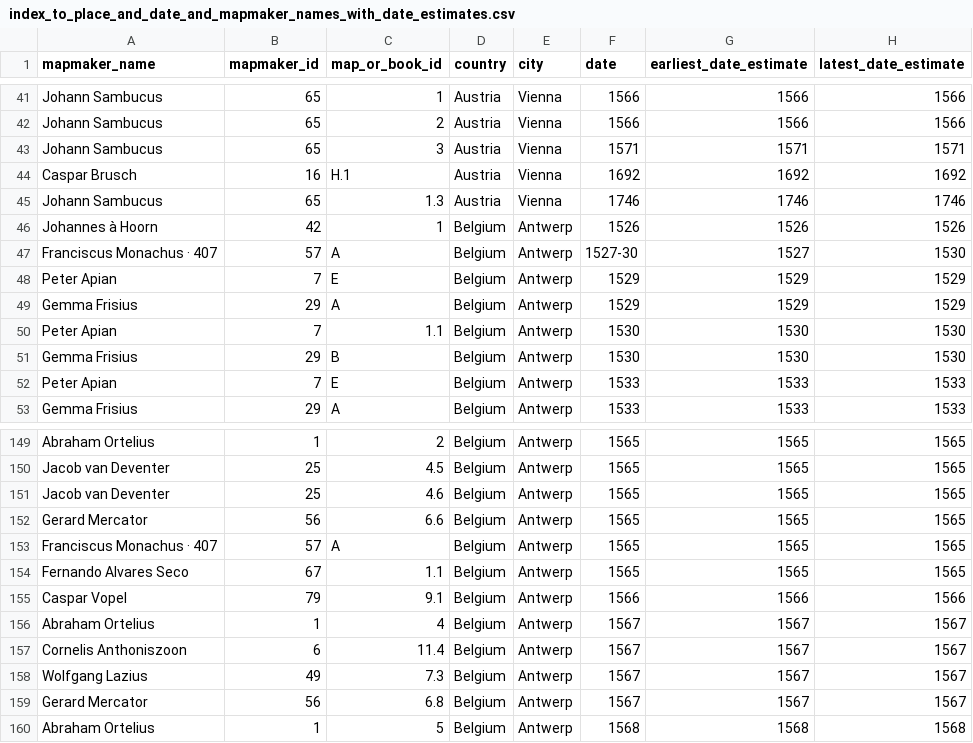
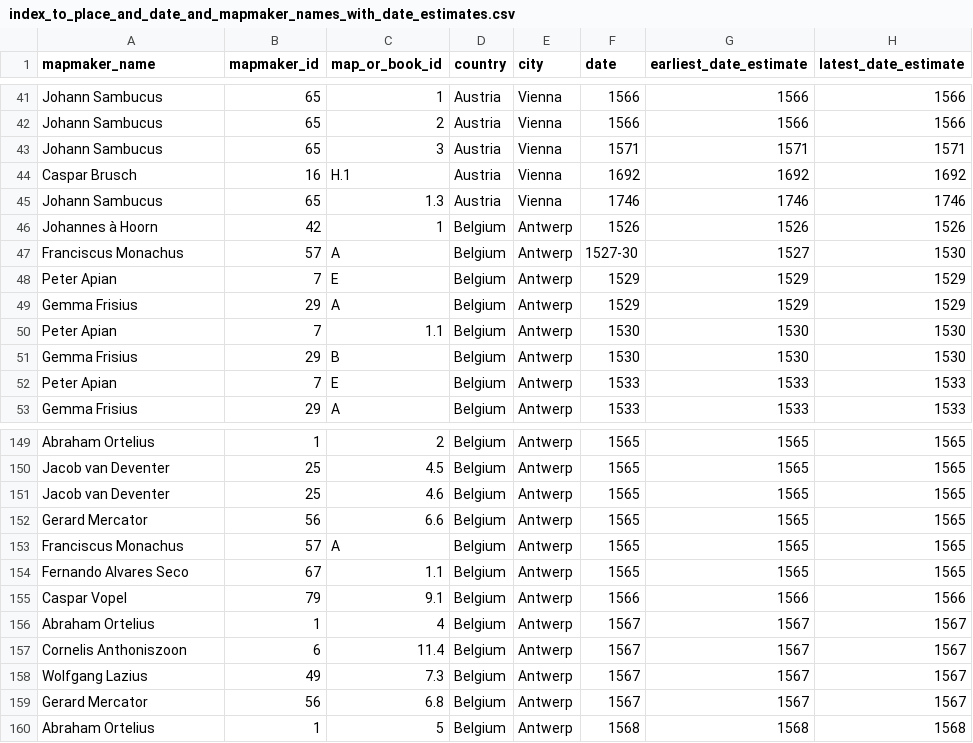
Before and after one commit to DigitalCarleton/map-metadata-extraction, a CSV file: scratchwork/scratchwork-outputs/index_to_place_and_date_and_mapmaker_names_with_date_estimates.csv, drawn as a sheet; only a part is shown, gaps mark what is left out; the diff covers the shown part only.

```diff
--- a/scratchwork/scratchwork-outputs/index_to_place_and_date_and_mapmaker_names_with_date_estimates.csv
+++ b/scratchwork/scratchwork-outputs/index_to_place_and_date_and_mapmaker_names_with_date_estimates.csv
@@ -46,3 +46,3 @@ Johann Sambucus,65,1.3,Austria,Vienna,1746,1746,1746
 Johannes à Hoorn,42,1,Belgium,Antwerp,1526,1526,1526
-Franciscus Monachus · 407,57,A,Belgium,Antwerp,1527-30,1527,1530
+Franciscus Monachus,57,A,Belgium,Antwerp,1527-30,1527,1530
 Peter Apian,7,Е,Belgium,Antwerp,1529,1529,1529
@@ -152,3 +152,3 @@ Jacob van Deventer,25,4.6,Belgium,Antwerp,1565,1565,1565
 Gerard Mercator,56,6.6,Belgium,Antwerp,1565,1565,1565
-Franciscus Monachus · 407,57,A,Belgium,Antwerp,1565,1565,1565
+Franciscus Monachus,57,A,Belgium,Antwerp,1565,1565,1565
 Fernando Alvares Seco,67,1.1,Belgium,Antwerp,1565,1565,1565
```
Also changed, not shown: 13 edited cells elsewhere in this file, 1 other file.
